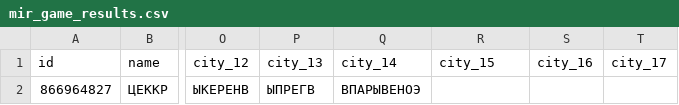
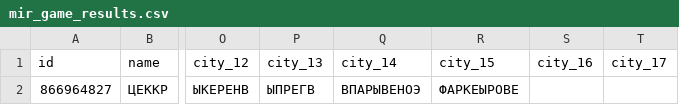
Before and after one commit to muzredmaksimov-dot/MIR_GAME, a CSV file: mir_game_results.csv, drawn as a sheet; only a part is shown, gaps mark what is left out; the diff names each change by its address in the sheet, - before the commit and + after, or states it on an @@ line.

Commit message:
update results

```diff
--- a/mir_game_results.csv
+++ b/mir_game_results.csv
-R2 (city_15): (empty)
+R2 (city_15): ФАРКЕЫРОВЕ
```
